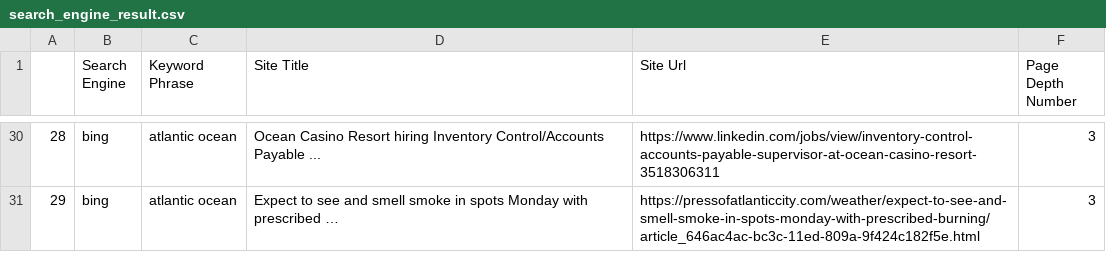
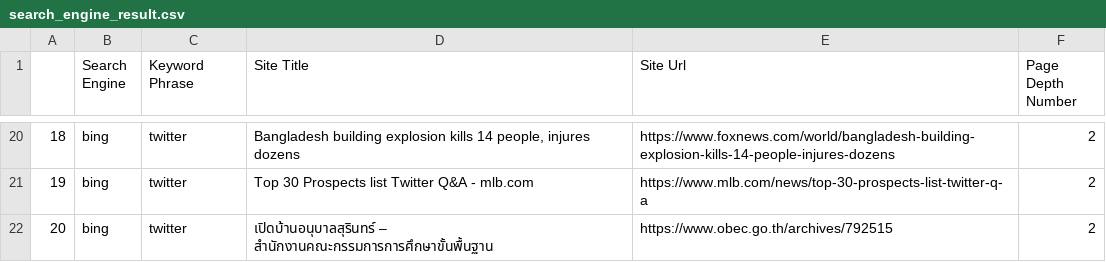
Before and after one commit to OMA-B/search-engine-crawler, a CSV file: search_engine_result.csv, drawn as a sheet; only a part is shown, gaps mark what is left out; addresses are those after the commit; the diff covers the shown part only; the diff names each change by its address in the sheet, - before the commit and + after, or states it on an @@ line.

```diff
--- a/search_engine_result.csv
+++ b/search_engine_result.csv
@@ column A renumbered between rows 7 and 21 @@
-C20:C21 (Keyword Phrase): atlantic ocean
+C20:C21 (Keyword Phrase): twitter
-D20 (Site Title): Ocean Casino Resort hiring Inventory Control/Accounts Payable ...
+D20 (Site Title): Bangladesh building explosion kills 14 people, injures dozens
-E20 (Site Url): https://www.linkedin.com/jobs/view/inventory-control-accounts-payable-supervisor-at-ocean-casino-resort-3518306311
+E20 (Site Url): https://www.foxnews.com/world/bangladesh-building-explosion-kills-14-people-injures-dozens
-F20:F21 (Page Depth Number): 3
+F20:F21 (Page Depth Number): 2
-D21 (Site Title): Expect to see and smell smoke in spots Monday with prescribed …
+D21 (Site Title): Top 30 Prospects list Twitter Q&A - mlb.com
-E21 (Site Url): https://pressofatlanticcity.com/weather/expect-to-see-and-smell-smoke-in-spots-monday-with-prescribed-burning/article_646ac4ac-bc3c-11ed-809a-9f424c182f5e.html
+E21 (Site Url): https://www.mlb.com/news/top-30-prospects-list-twitter-q-a
+row 22: 20 | bing | twitter | เปิดบ้านอนุบาลสุรินทร์ – สำนักงานคณะกรรมการการศึกษาขั้นพื้นฐาน | https://www.obec.go.th/archives/792515 | 2
```
Also changed, not shown: 4 added rows, 14 removed rows and 56 edited cells elsewhere in this file, 7 other files.
